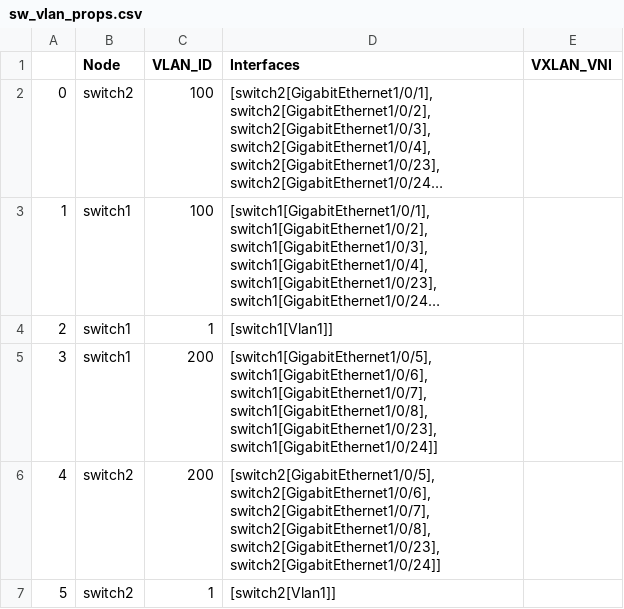
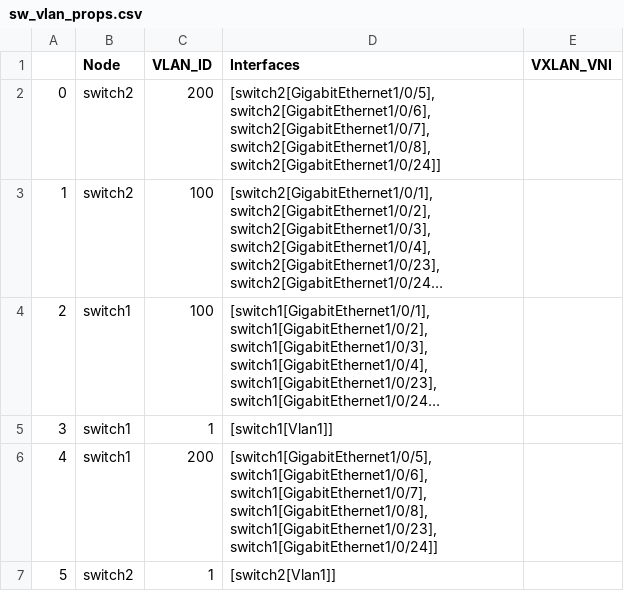
Before and after one commit to ool-mddo/netomox-exp, a CSV file: models/batfish-test-topology/l2l3/sample3err3/sw_vlan_props.csv, drawn as a sheet; long unchanged cells end in …; removed rows and columns are numbered as before the commit, all else as after; the diff names each change by its address in the sheet, - before the commit and + after, or states it on an @@ line.

Commit message:
Use batfish-wrapper api instead of python scripts in configs (remove it)

```diff
--- a/models/batfish-test-topology/l2l3/sample3err3/sw_vlan_props.csv
+++ b/models/batfish-test-topology/l2l3/sample3err3/sw_vlan_props.csv
+row 2: 0 | switch2 | 200 | [switch2[GigabitEthernet1/0/5], switch2[GigabitEthernet1/0/6], switch2[GigabitEthernet1/0/7], switch2[GigabitEthernet1/0/8], switch2[GigabitEthernet1/0/24]]
@@ column A renumbered between rows 3 and 6 @@
-row 6: 4 | switch2 | 200 | [switch2[GigabitEthernet1/0/5], switch2[GigabitEthernet1/0/6], switch2[GigabitEthernet1/0/7], switch2[GigabitEthernet1/0/8], switch2[GigabitEthernet1/0/23], switch2[GigabitEthernet1/0/24]]
```
Also changed, not shown: models/batfish-test-topology/l2l3/sample3err3/interface_props.csv, 11 other files.
